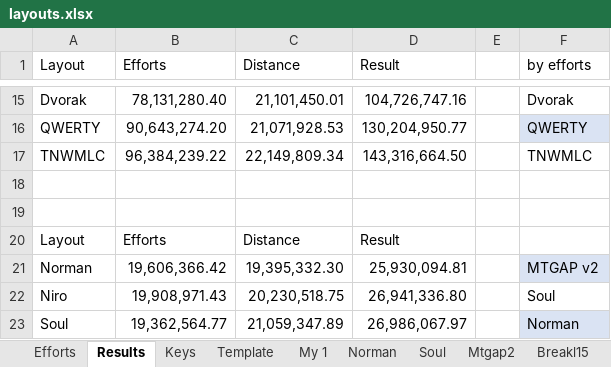
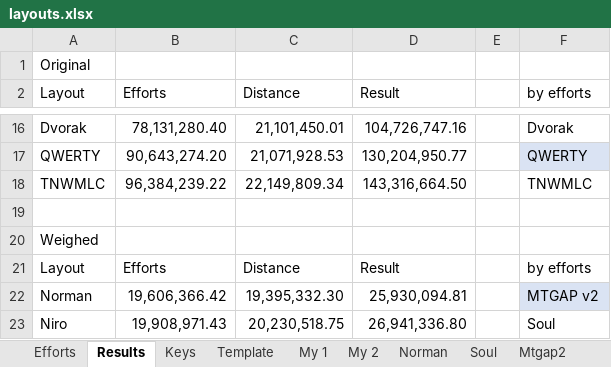
Before and after one commit to sgaliamov/ergo-layouts, an Excel workbook: layouts/layouts.xlsx, sheet Results, drawn as a sheet; only a part is shown, gaps mark what is left out; the shorter side is filled out with more unchanged rows; values as stored, in another font and other column widths than the file's, no borders; table styles not drawn; addresses are those after the commit; the diff names each change by its address in the sheet, - before the commit and + after, or states it on an @@ line.

Commit message:
my layouts

```diff
--- a/layouts/layouts.xlsx (sheet Results)
+++ b/layouts/layouts.xlsx (sheet Results)
+sheet tab: My 2
+row 1: Original
-A20 (Layout): (empty)
+A20 (Layout): Weighed
-F21 (by efforts): (empty)
+F21 (by efforts): by efforts
```
Also changed, not shown: sheet Template, sheet My 1, 11 other files.
